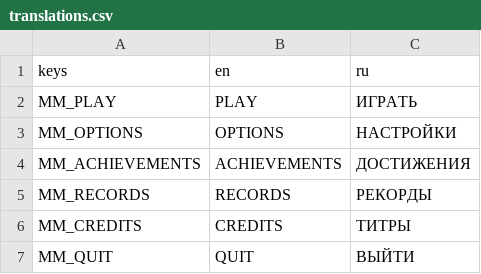
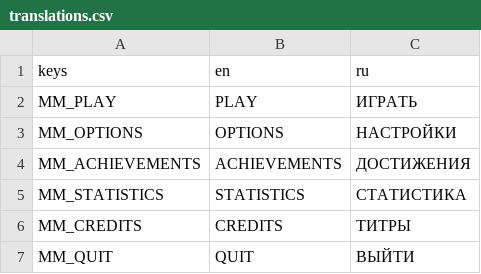
Before and after one commit to CaesiumFox/gameoff2024, a CSV file: godot/translations.csv, drawn as a sheet; only a part is shown; removed rows and columns are numbered as before the commit, all else as after; the diff names each change by its address in the sheet, - before the commit and + after, or states it on an @@ line.

Commit message:
Rename Records to Statistics

```diff
--- a/godot/translations.csv
+++ b/godot/translations.csv
-row 5: MM_RECORDS | RECORDS | РЕКОРДЫ
+row 5: MM_STATISTICS | STATISTICS | СТАТИСТИКА
```
Also changed, not shown: 5 other files.
